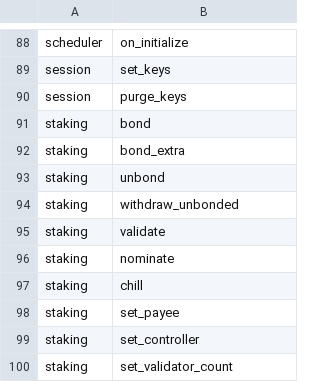
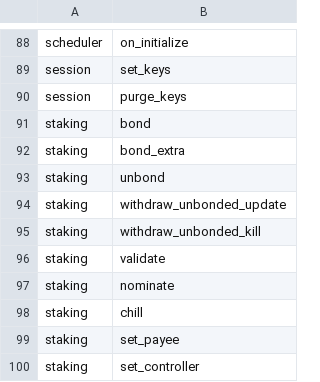
Before and after one commit to shawntabrizi/substrate-graph-benchmarks, a CSV file: all_benchmarks.csv, drawn as a sheet; only a part is shown, gaps mark what is left out; the shorter side is filled out with more unchanged rows.

Commit message:
Update staking

```diff
--- a/all_benchmarks.csv
+++ b/all_benchmarks.csv
@@ -93,3 +93,4 @@ staking,bond_extra
 staking,unbond
-staking,withdraw_unbonded
+staking,withdraw_unbonded_update
+staking,withdraw_unbonded_kill
 staking,validate
```
Also changed, not shown: 52 other files.
